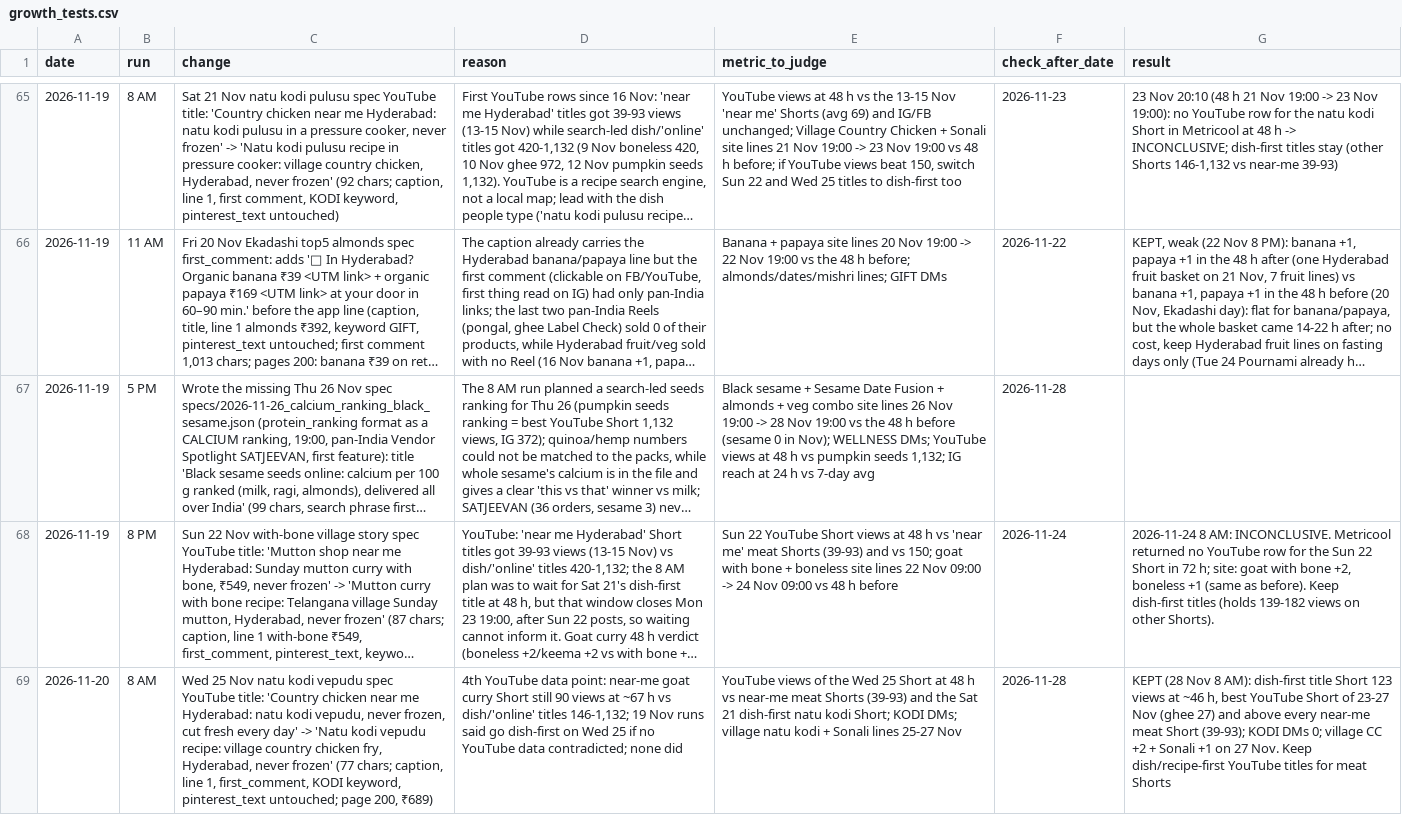
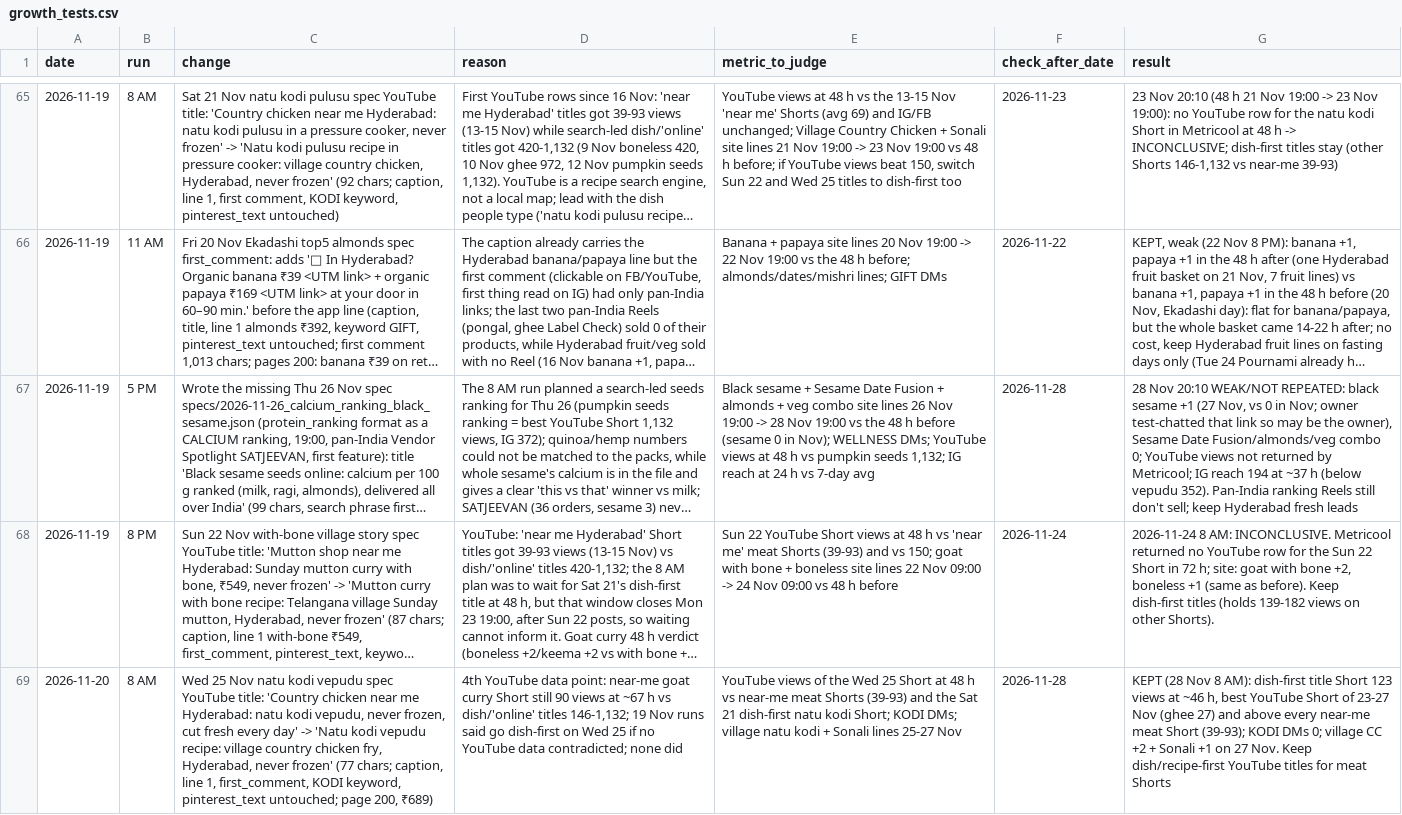
Before and after one commit to gjsgopi-dev/pureorganiczone-reels, a CSV file: insights/growth_tests.csv, drawn as a sheet; only a part is shown, gaps mark what is left out; long unchanged cells end in …; the diff covers the shown part only; the diff names each change by its address in the sheet, - before the commit and + after, or states it on an @@ line.

```diff
--- a/insights/growth_tests.csv
+++ b/insights/growth_tests.csv
-G67 (result): (empty)
+G67 (result): 28 Nov 20:10 WEAK/NOT REPEATED: black sesame +1 (27 Nov, vs 0 in Nov; owner test-chatted that link so may be the owner), Sesame Date Fusion/almonds/veg combo 0; YouTube views not returned by Metricool; IG reach 194 at ~37 h (below vepudu 352). Pan-India ranking Reels still don't sell; keep Hyderabad fresh leads
```
Also changed, not shown: 1 added row and 3 edited cells elsewhere in this file, insights/customer_feedback.csv, insights/reel_sales.csv, 3 other files.
